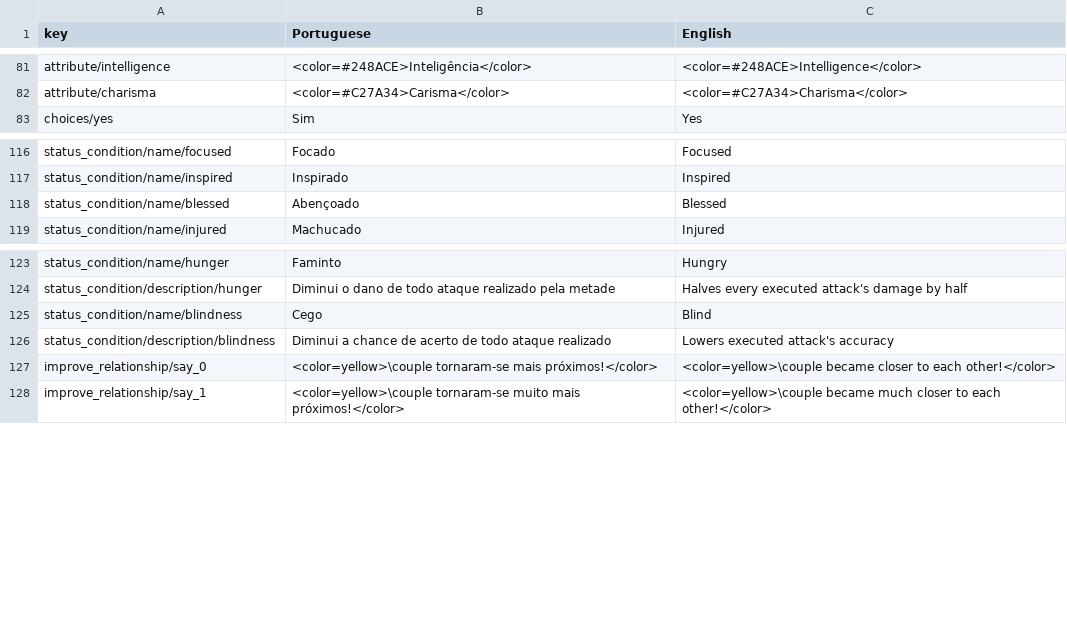
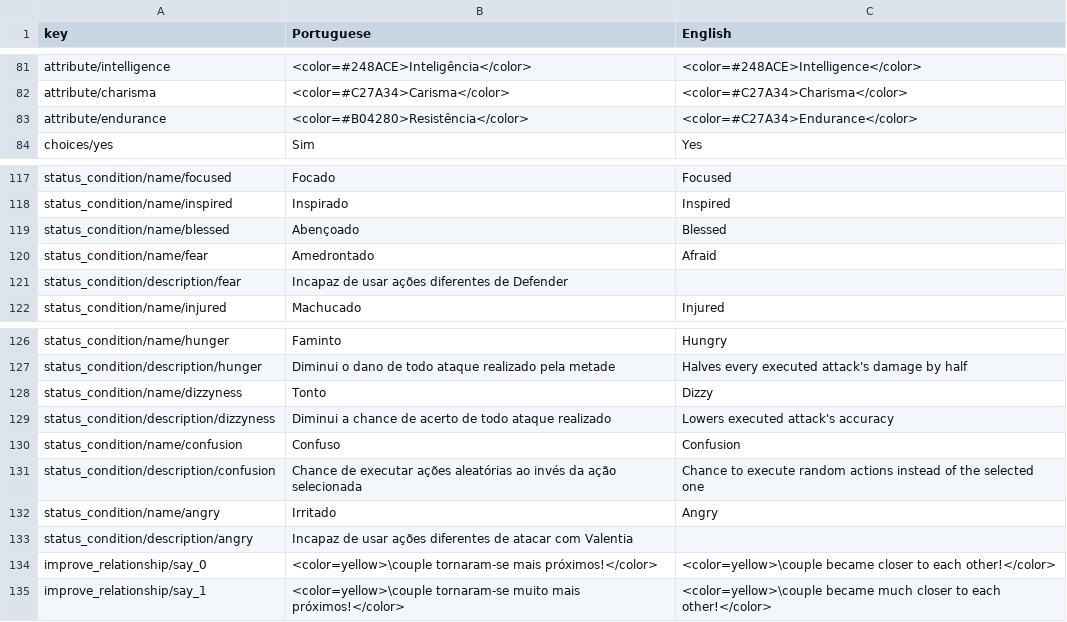
Before and after one commit to renanssba/XCore, a CSV file: Assets/Resources/Data/Game Text - Translated.csv, drawn as a sheet; only a part is shown, gaps mark what is left out.

```diff
--- a/Assets/Resources/Data/Game Text - Translated.csv
+++ b/Assets/Resources/Data/Game Text - Translated.csv
@@ -82,2 +82,3 @@ attribute/intelligence,<color=#248ACE>Inteligência</color>,<color=#248ACE>Intel
 attribute/charisma,<color=#C27A34>Carisma</color>,<color=#C27A34>Charisma</color>
+attribute/endurance,<color=#B04280>Resistência</color>,<color=#C27A34>Endurance</color>
 choices/yes,Sim,Yes
@@ -118,2 +119,4 @@ status_condition/name/inspired,Inspirado,Inspired
 status_condition/name/blessed,Abençoado,Blessed
+status_condition/name/fear,Amedrontado,Afraid
+status_condition/description/fear,Incapaz de usar ações diferentes de Defender,
 status_condition/name/injured,Machucado,Injured
@@ -124,4 +127,8 @@ status_condition/name/hunger,Faminto,Hungry
 status_condition/description/hunger,Diminui o dano de todo ataque realizado pela metade,Halves every executed attack's damage by half
-status_condition/name/blindness,Cego,Blind
-status_condition/description/blindness,Diminui a chance de acerto de todo ataque realizado,Lowers executed attack's accuracy
+status_condition/name/dizzyness,Tonto,Dizzy
+status_condition/description/dizzyness,Diminui a chance de acerto de todo ataque realizado,Lowers executed attack's accuracy
+status_condition/name/confusion,Confuso,Confusion
+status_condition/description/confusion,Chance de executar ações aleatórias ao invés da ação selecionada,Chance to execute random actions instead of the selected one
+status_condition/name/angry,Irritado,Angry
+status_condition/description/angry,Incapaz de usar ações diferentes de atacar com Valentia,
 improve_relationship/say_0,<color=yellow>\couple tornaram-se mais próximos!</color>,<color=yellow>\couple became closer to each other!</color>
```
Also changed, not shown: 27 other files.
